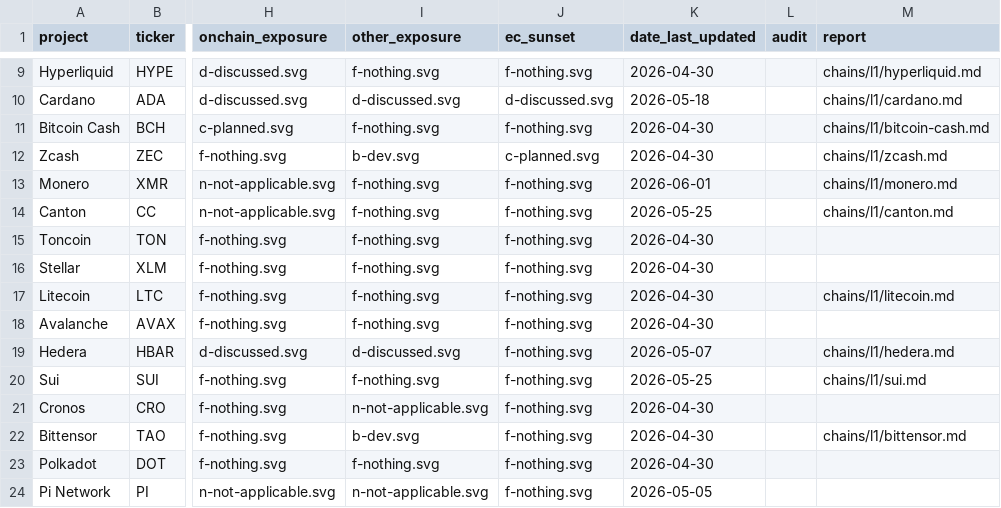
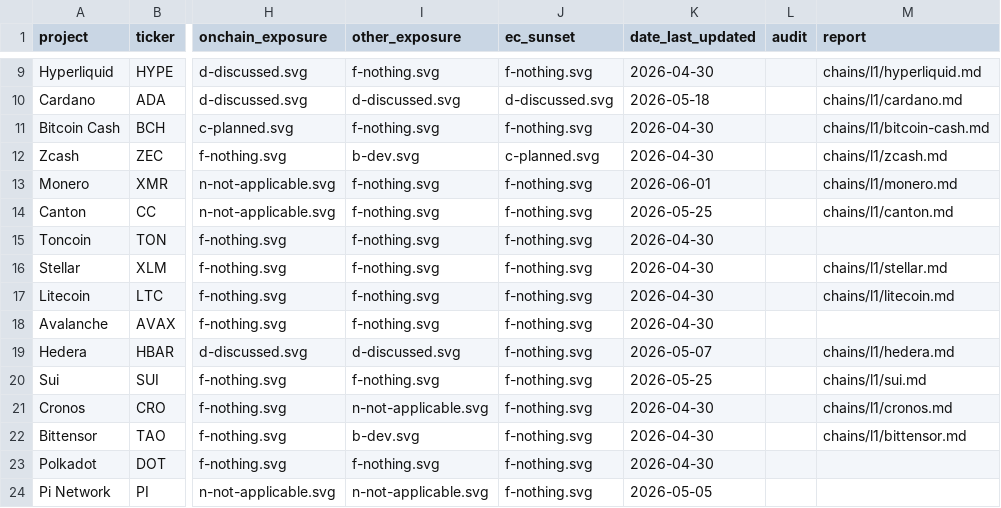
Before and after one commit to tectonic-labs/quantum-tracker-data, a CSV file: chains.csv, drawn as a sheet; only a part is shown, gaps mark what is left out; the diff covers the shown part only; the diff names each change by its address in the sheet, - before the commit and + after, or states it on an @@ line.

Commit message:
reports: add sahara-ai, sei, sonic, stable, stellar (5 new)

```diff
--- a/chains.csv
+++ b/chains.csv
-M16 (report): (empty)
+M16 (report): chains/l1/stellar.md
-M21 (report): (empty)
+M21 (report): chains/l1/cronos.md
```
Also changed, not shown: 9 edited cells elsewhere in this file, 5 other files.
